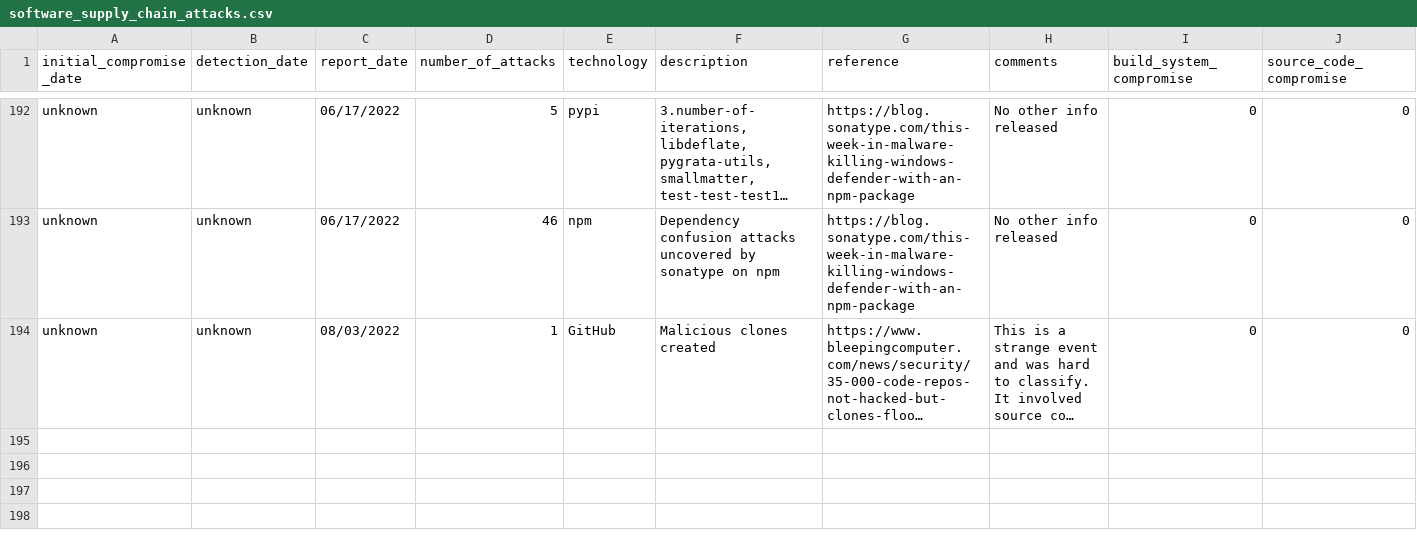
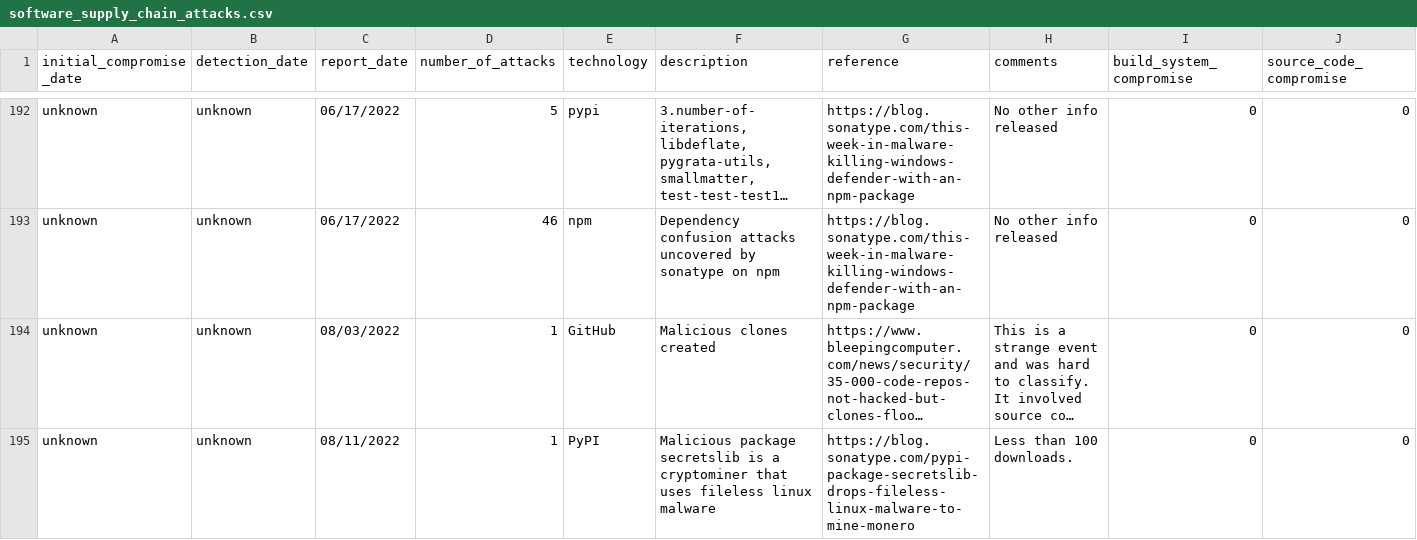
Before and after one commit to Open-Source-Software-Neighborhood-Watch/software-supply-chain-compromises, a CSV file: software_supply_chain_attacks.csv, drawn as a sheet; only a part is shown, gaps mark what is left out; long unchanged cells end in …; rows hold the shown columns only; the diff names each change by its address in the sheet, - before the commit and + after, or states it on an @@ line.

Commit message:
Add malicious PyPI malware

```diff
--- a/software_supply_chain_attacks.csv
+++ b/software_supply_chain_attacks.csv
+row 195: unknown | unknown | 08/11/2022 | 1 | PyPI | Malicious package secretslib is a cryptominer that uses fileless linux malware | https://blog.sonatype.com/pypi-package-secretslib-drops-fileless-linux-malware-to-mine-monero | Less than 100 downloads. | 0 | 0
```
